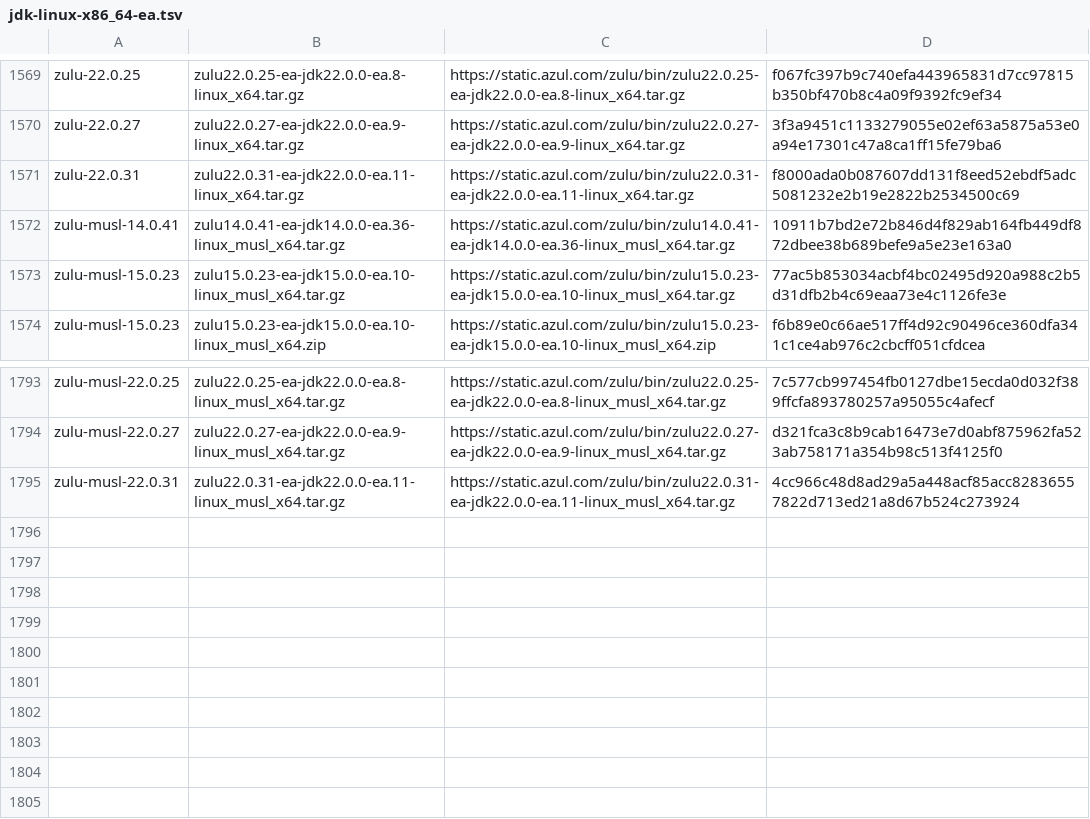
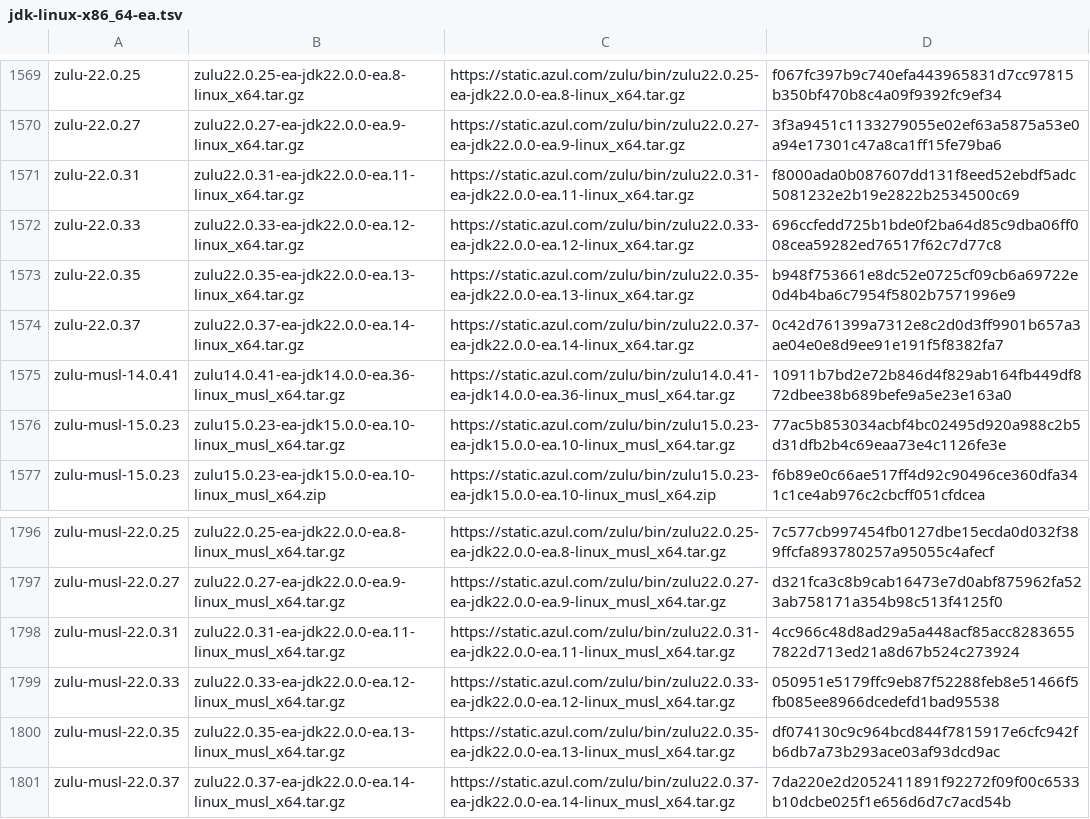
Before and after one commit to mise-plugins/rtx-java, a TSV file: data/jdk-linux-x86_64-ea.tsv, drawn as a sheet; only a part is shown, gaps mark what is left out; the diff names each change by its address in the sheet, - before the commit and + after, or states it on an @@ line.

Commit message:
Update Java release data

```diff
--- a/data/jdk-linux-x86_64-ea.tsv
+++ b/data/jdk-linux-x86_64-ea.tsv
+row 1572: zulu-22.0.33 | zulu22.0.33-ea-jdk22.0.0-ea.12-linux_x64.tar.gz | https://static.azul.com/zulu/bin/zulu22.0.33-ea-jdk22.0.0-ea.12-linux_x64.tar.gz | 696ccfedd725b1bde0f2ba64d85c9dba06ff008cea59282ed76517f62c7d77c8
+row 1573: zulu-22.0.35 | zulu22.0.35-ea-jdk22.0.0-ea.13-linux_x64.tar.gz | https://static.azul.com/zulu/bin/zulu22.0.35-ea-jdk22.0.0-ea.13-linux_x64.tar.gz | b948f753661e8dc52e0725cf09cb6a69722e0d4b4ba6c7954f5802b7571996e9
+row 1574: zulu-22.0.37 | zulu22.0.37-ea-jdk22.0.0-ea.14-linux_x64.tar.gz | https://static.azul.com/zulu/bin/zulu22.0.37-ea-jdk22.0.0-ea.14-linux_x64.tar.gz | 0c42d761399a7312e8c2d0d3ff9901b657a3ae04e0e8d9ee91e191f5f8382fa7
+row 1799: zulu-musl-22.0.33 | zulu22.0.33-ea-jdk22.0.0-ea.12-linux_musl_x64.tar.gz | https://static.azul.com/zulu/bin/zulu22.0.33-ea-jdk22.0.0-ea.12-linux_musl_x64.tar.gz | 050951e5179ffc9eb87f52288feb8e51466f5fb085ee8966dcedefd1bad95538
+row 1800: zulu-musl-22.0.35 | zulu22.0.35-ea-jdk22.0.0-ea.13-linux_musl_x64.tar.gz | https://static.azul.com/zulu/bin/zulu22.0.35-ea-jdk22.0.0-ea.13-linux_musl_x64.tar.gz | df074130c9c964bcd844f7815917e6cfc942fb6db7a73b293ace03af93dcd9ac
+row 1801: zulu-musl-22.0.37 | zulu22.0.37-ea-jdk22.0.0-ea.14-linux_musl_x64.tar.gz | https://static.azul.com/zulu/bin/zulu22.0.37-ea-jdk22.0.0-ea.14-linux_musl_x64.tar.gz | 7da220e2d2052411891f92272f09f00c6533b10dcbe025f1e656d6d7c7acd54b
```
Also changed, not shown: data/jdk-linux-aarch64-all.tsv, data/jdk-linux-aarch64-ea.tsv, 9 other files.
